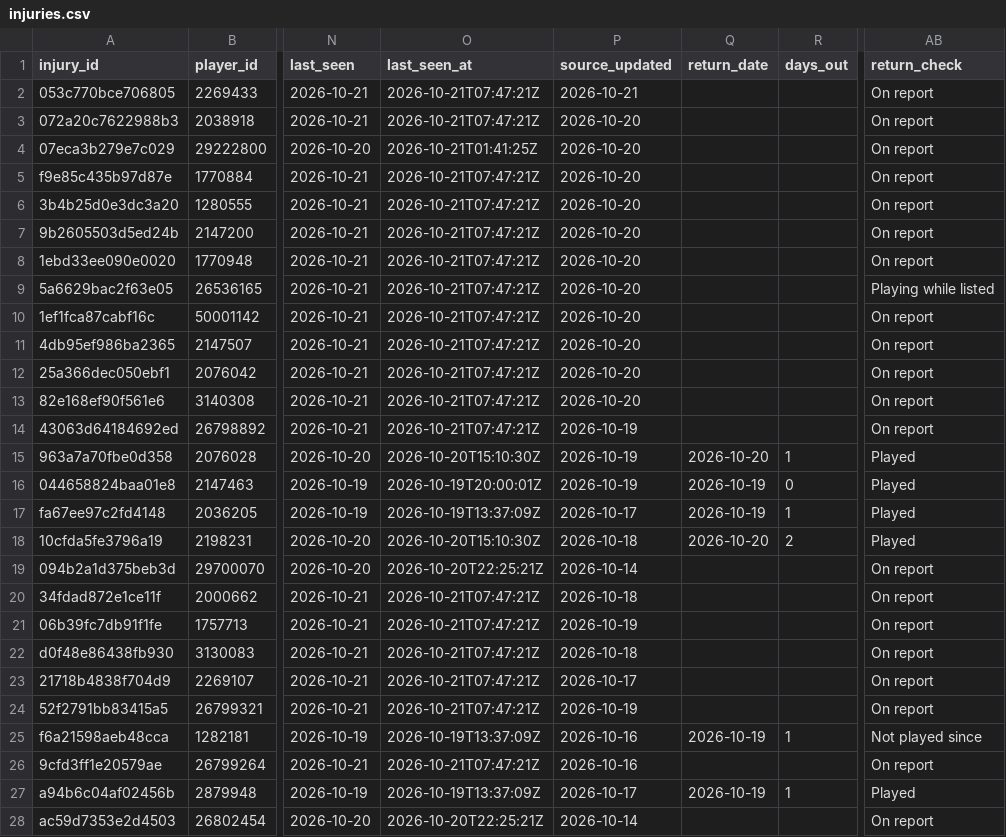
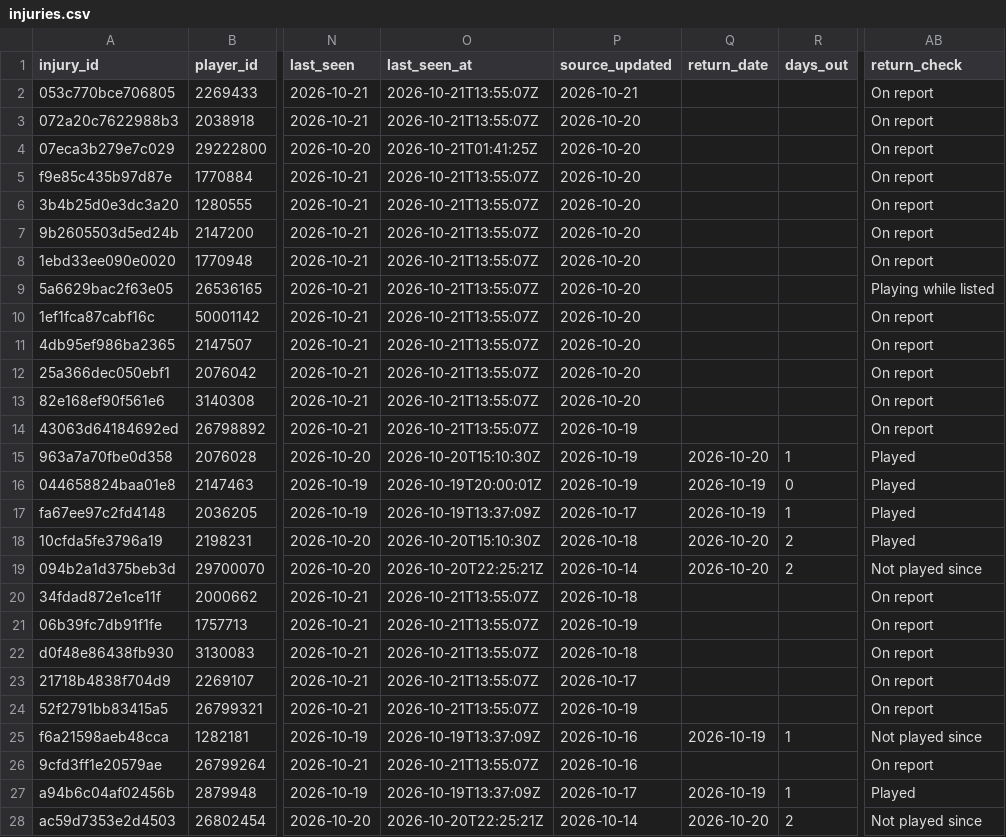
Before and after one commit to ajpayzant/NHL-Injury-Tool, a CSV file: data/injuries.csv, drawn as a sheet; only a part is shown, gaps mark what is left out; the diff covers the shown part only; the diff names each change by its address in the sheet, - before the commit and + after, or states it on an @@ line.

```diff
--- a/data/injuries.csv
+++ b/data/injuries.csv
-O2:O3 (last_seen_at): 2026-10-21T07:47:21Z
+O2:O3 (last_seen_at): 2026-10-21T13:55:07Z
-O5:O14 (last_seen_at): 2026-10-21T07:47:21Z
+O5:O14 (last_seen_at): 2026-10-21T13:55:07Z
-Q19 (return_date): (empty)
+Q19 (return_date): 2026-10-20
-R19 (days_out): (empty)
+R19 (days_out): 2
-AB19 (return_check): On report
+AB19 (return_check): Not played since
-O20:O24 (last_seen_at): 2026-10-21T07:47:21Z
+O20:O24 (last_seen_at): 2026-10-21T13:55:07Z
-O26 (last_seen_at): 2026-10-21T07:47:21Z
+O26 (last_seen_at): 2026-10-21T13:55:07Z
-Q28 (return_date): (empty)
+Q28 (return_date): 2026-10-20
-R28 (days_out): (empty)
+R28 (days_out): 2
-AB28 (return_check): On report
+AB28 (return_check): Not played since
```
Also changed, not shown: 154 edited cells elsewhere in this file, data/events.csv, data/runs.csv, 1 other file.
